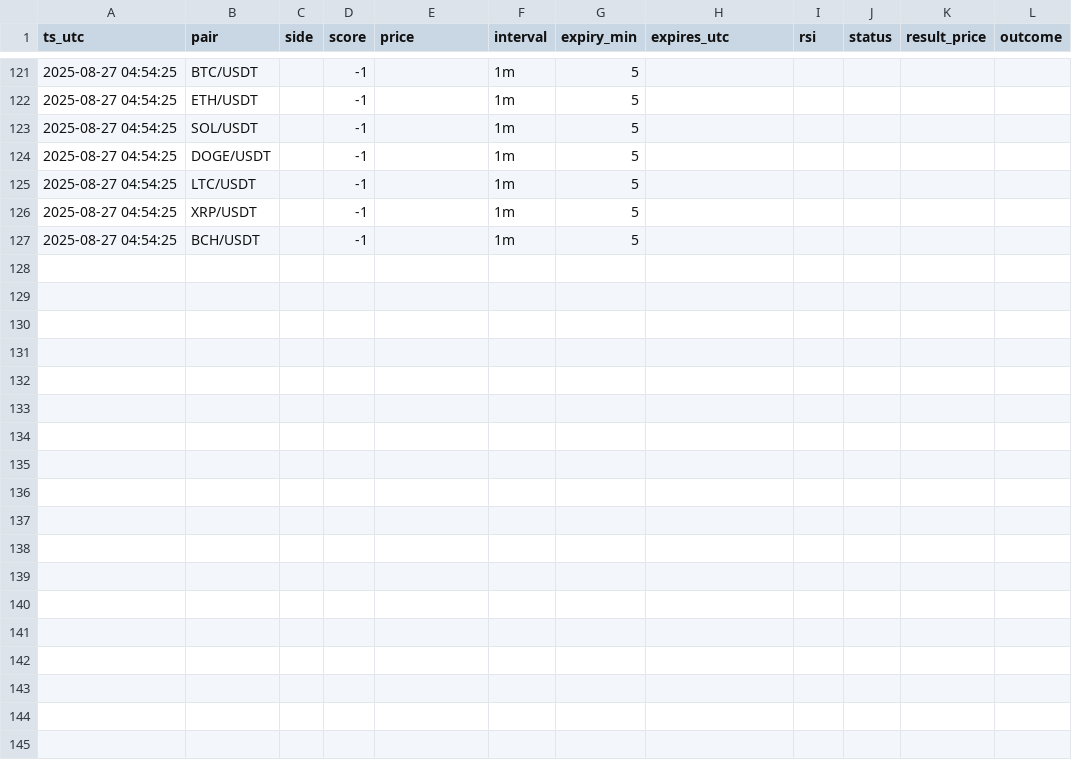
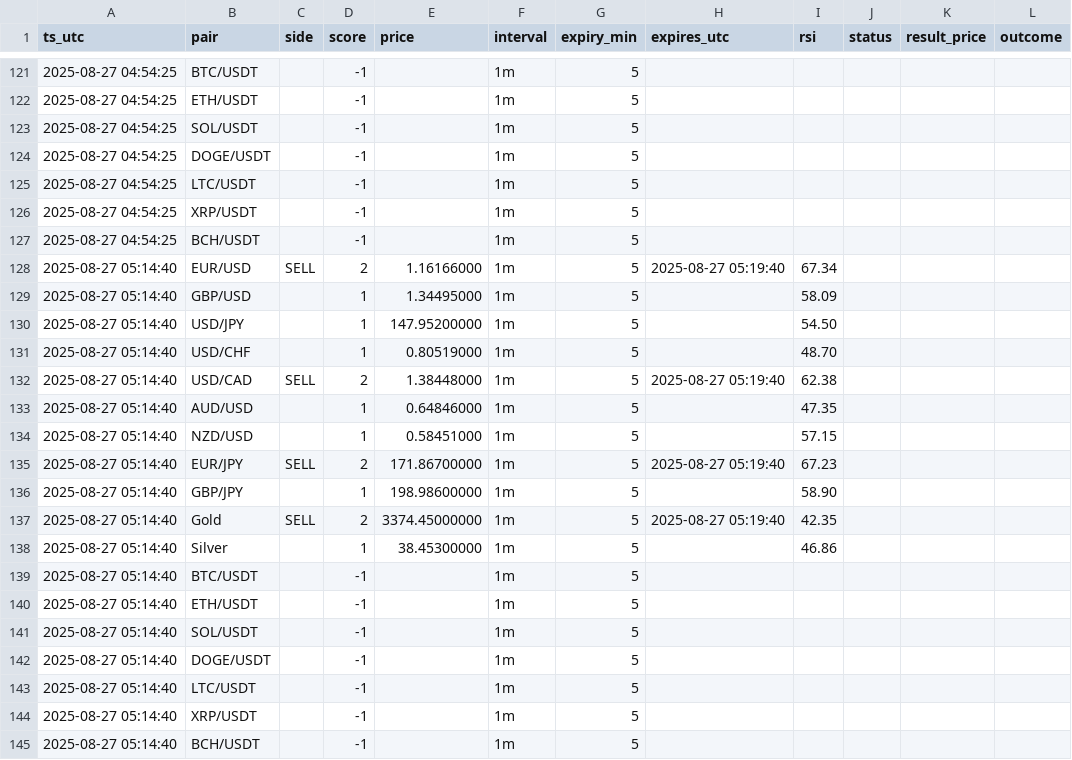
Before and after one commit to Fanatic1989/pocket-option-signals, a CSV file: data/signals.csv, drawn as a sheet; only a part is shown, gaps mark what is left out.

```diff
--- a/data/signals.csv
+++ b/data/signals.csv
@@ -127 +127,19 @@ ts_utc,pair,side,score,price,interval,expiry_min,expires_utc,rsi,status,result_p
 2025-08-27 04:54:25,BCH/USDT,,-1,,1m,5,,
+2025-08-27 05:14:40,EUR/USD,SELL,2,1.16166000,1m,5,2025-08-27 05:19:40,67.34
+2025-08-27 05:14:40,GBP/USD,,1,1.34495000,1m,5,,58.09
+2025-08-27 05:14:40,USD/JPY,,1,147.95200000,1m,5,,54.50
+2025-08-27 05:14:40,USD/CHF,,1,0.80519000,1m,5,,48.70
+2025-08-27 05:14:40,USD/CAD,SELL,2,1.38448000,1m,5,2025-08-27 05:19:40,62.38
+2025-08-27 05:14:40,AUD/USD,,1,0.64846000,1m,5,,47.35
+2025-08-27 05:14:40,NZD/USD,,1,0.58451000,1m,5,,57.15
+2025-08-27 05:14:40,EUR/JPY,SELL,2,171.86700000,1m,5,2025-08-27 05:19:40,67.23
+2025-08-27 05:14:40,GBP/JPY,,1,198.98600000,1m,5,,58.90
+2025-08-27 05:14:40,Gold,SELL,2,3374.45000000,1m,5,2025-08-27 05:19:40,42.35
+2025-08-27 05:14:40,Silver,,1,38.45300000,1m,5,,46.86
+2025-08-27 05:14:40,BTC/USDT,,-1,,1m,5,,
+2025-08-27 05:14:40,ETH/USDT,,-1,,1m,5,,
+2025-08-27 05:14:40,SOL/USDT,,-1,,1m,5,,
+2025-08-27 05:14:40,DOGE/USDT,,-1,,1m,5,,
+2025-08-27 05:14:40,LTC/USDT,,-1,,1m,5,,
+2025-08-27 05:14:40,XRP/USDT,,-1,,1m,5,,
+2025-08-27 05:14:40,BCH/USDT,,-1,,1m,5,,
```
Also changed, not shown: 1 other file.
